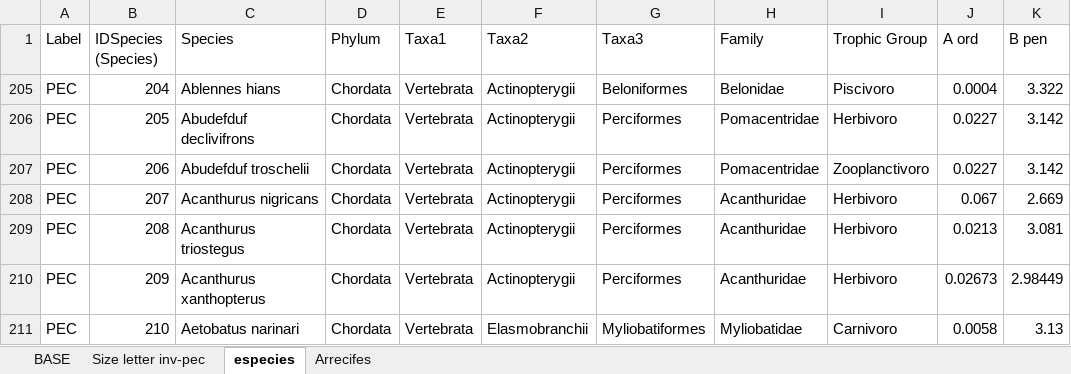
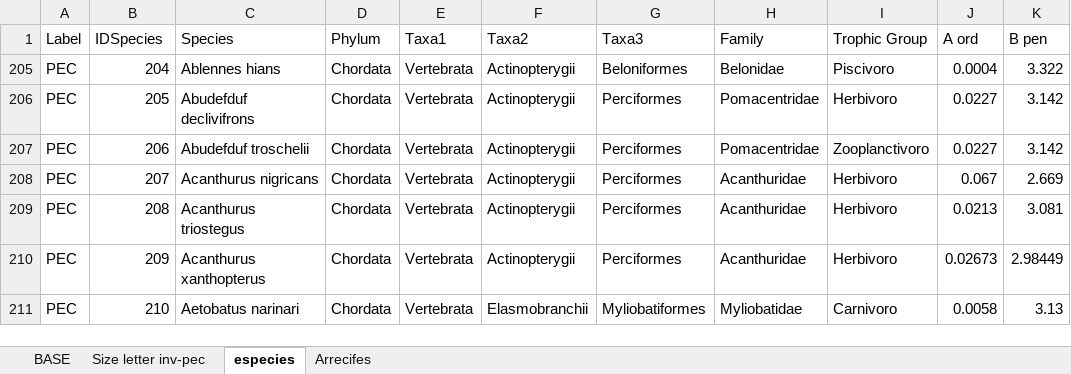
Before and after one commit to CBMC-GCMP/ltem-program, an Excel workbook: data/ltem_2021_update_fish_data.xlsx, sheet especies, drawn as a sheet; only a part is shown; values as stored, in another font and other column widths than the file's, no borders; the diff names each change by its address in the sheet, - before the commit and + after, or states it on an @@ line.

Commit message:
Hello, I share my progress on biomass in fish and graphs by reefs and species.

```diff
--- a/data/ltem_2021_update_fish_data.xlsx (sheet especies)
+++ b/data/ltem_2021_update_fish_data.xlsx (sheet especies)
-B1: IDSpecies (Species)
+B1: IDSpecies
```
Also changed, not shown: 2 other files.
